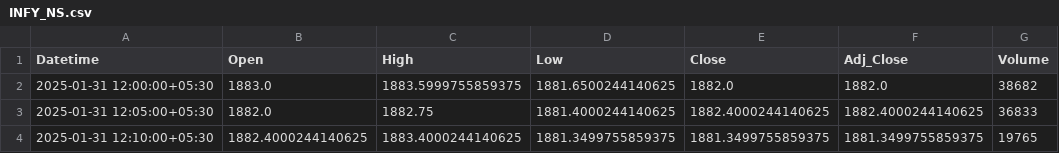
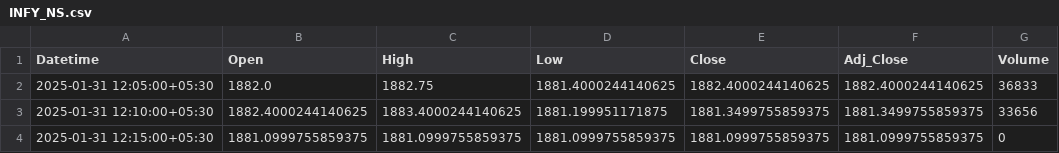
Before and after one commit to chiragpalan/stock_predictions_rnn_v3, a CSV file: temp_csv/INFY_NS.csv, drawn as a sheet.

```diff
--- a/temp_csv/INFY_NS.csv
+++ b/temp_csv/INFY_NS.csv
@@ -1,4 +1,4 @@
 Datetime,Open,High,Low,Close,Adj_Close,Volume
-2025-01-31 12:00:00+05:30,1883.0,1883.5999755859375,1881.6500244140625,1882.0,1882.0,38682
 2025-01-31 12:05:00+05:30,1882.0,1882.75,1881.4000244140625,1882.4000244140625,1882.4000244140625,36833
-2025-01-31 12:10:00+05:30,1882.4000244140625,1883.4000244140625,1881.3499755859375,1881.3499755859375,1881.3499755859375,19765
+2025-01-31 12:10:00+05:30,1882.4000244140625,1883.4000244140625,1881.199951171875,1881.3499755859375,1881.3499755859375,33656
+2025-01-31 12:15:00+05:30,1881.0999755859375,1881.0999755859375,1881.0999755859375,1881.0999755859375,1881.0999755859375,0
```
Also changed, not shown: temp_csv/HDFCBANK_NS.csv, temp_csv/ICICIBANK_NS.csv, 3 other files.
